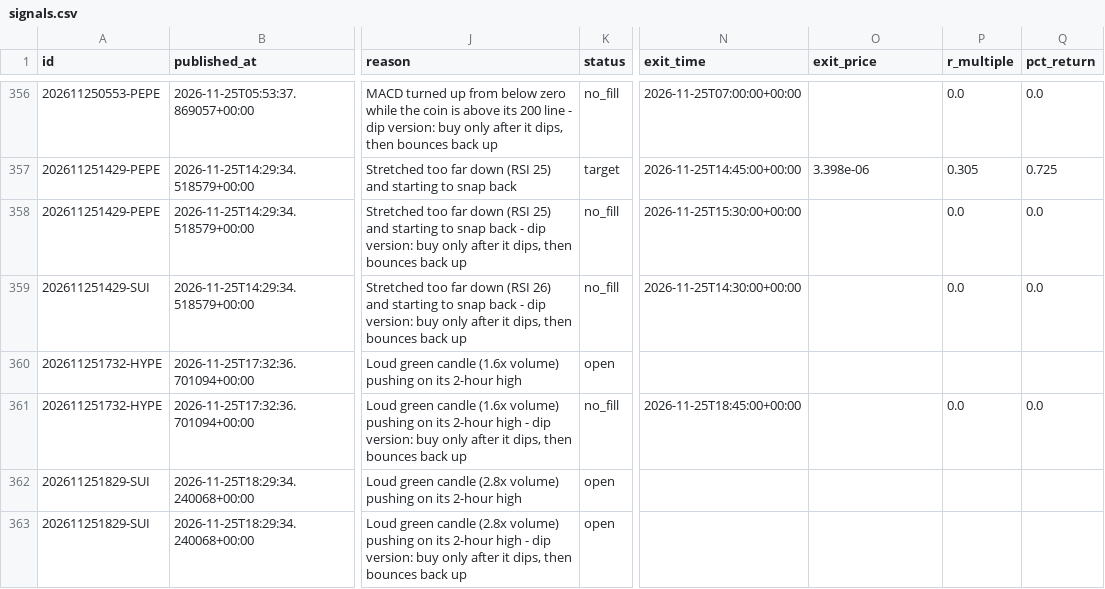
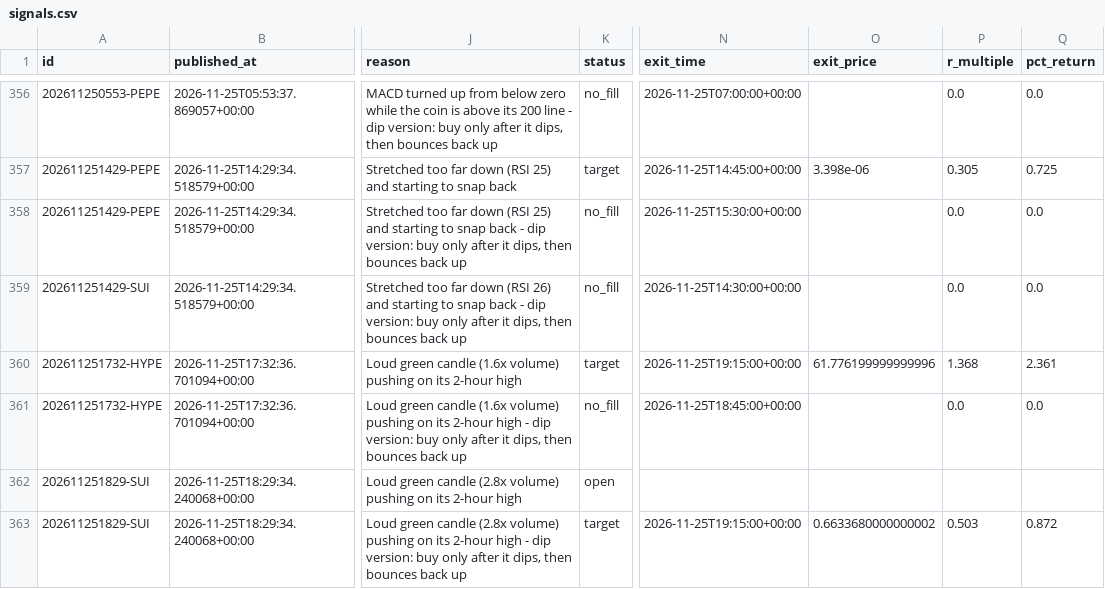
Before and after one commit to tauhid97/Crypto-Boss, a CSV file: data/signals.csv, drawn as a sheet; only a part is shown, gaps mark what is left out; the diff names each change by its address in the sheet, - before the commit and + after, or states it on an @@ line.

```diff
--- a/data/signals.csv
+++ b/data/signals.csv
-K360 (status): open
+K360 (status): target
-N360 (exit_time): (empty)
+N360 (exit_time): 2026-11-25T19:15:00+00:00
-O360 (exit_price): (empty)
+O360 (exit_price): 61.776199999999996
-P360 (r_multiple): (empty)
+P360 (r_multiple): 1.368
-Q360 (pct_return): (empty)
+Q360 (pct_return): 2.361
-K363 (status): open
+K363 (status): target
-N363 (exit_time): (empty)
+N363 (exit_time): 2026-11-25T19:15:00+00:00
-O363 (exit_price): (empty)
+O363 (exit_price): 0.6633680000000002
-P363 (r_multiple): (empty)
+P363 (r_multiple): 0.503
-Q363 (pct_return): (empty)
+Q363 (pct_return): 0.872
```
Also changed, not shown: 1 other file.
